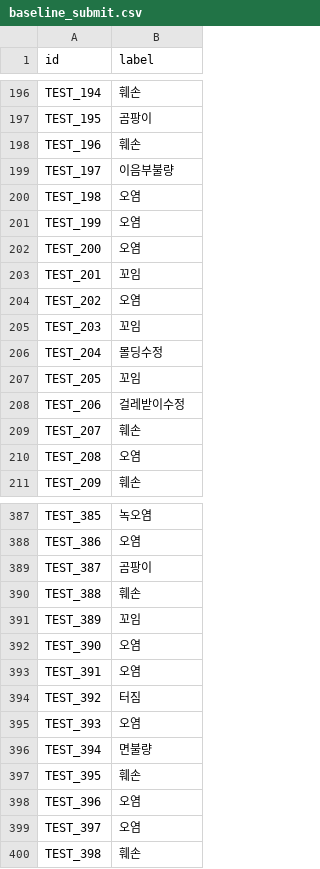
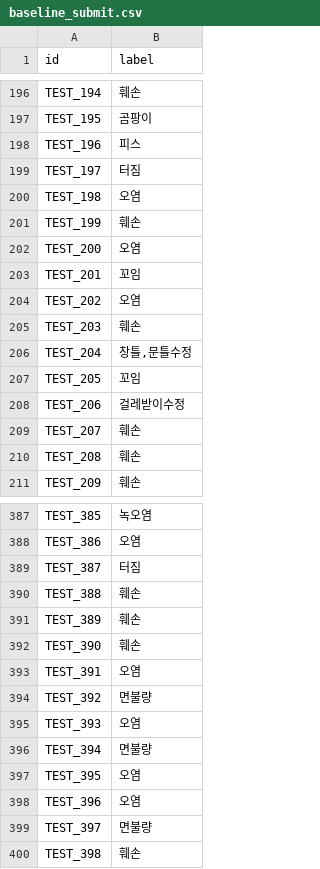
Before and after one commit to Haej990/defect_classification, a CSV file: baseline_submit.csv, drawn as a sheet; only a part is shown, gaps mark what is left out; the diff covers the shown part only.

```diff
--- a/baseline_submit.csv
+++ b/baseline_submit.csv
@@ -197,6 +197,6 @@ TEST_194,훼손
 TEST_195,곰팡이
-TEST_196,훼손
-TEST_197,이음부불량
+TEST_196,피스
+TEST_197,터짐
 TEST_198,오염
-TEST_199,오염
+TEST_199,훼손
 TEST_200,오염
@@ -204,4 +204,4 @@ TEST_201,꼬임
 TEST_202,오염
-TEST_203,꼬임
-TEST_204,몰딩수정
+TEST_203,훼손
+TEST_204,"창틀,문틀수정"
 TEST_205,꼬임
@@ -209,3 +209,3 @@ TEST_206,걸레받이수정
 TEST_207,훼손
-TEST_208,오염
+TEST_208,훼손
 TEST_209,훼손
@@ -388,13 +388,13 @@ TEST_385,녹오염
 TEST_386,오염
-TEST_387,곰팡이
+TEST_387,터짐
 TEST_388,훼손
-TEST_389,꼬임
-TEST_390,오염
+TEST_389,훼손
+TEST_390,훼손
 TEST_391,오염
-TEST_392,터짐
+TEST_392,면불량
 TEST_393,오염
 TEST_394,면불량
-TEST_395,훼손
+TEST_395,오염
 TEST_396,오염
-TEST_397,오염
+TEST_397,면불량
 TEST_398,훼손
```
Also changed, not shown: 142 edited cells elsewhere in this file.
